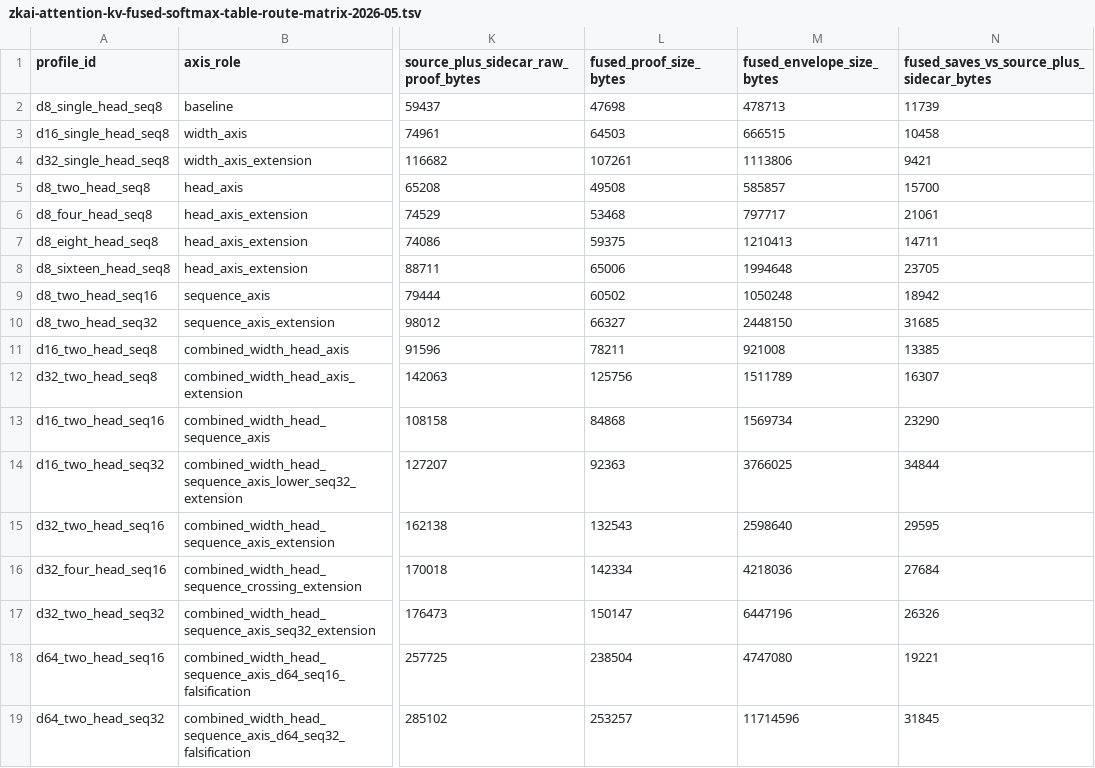
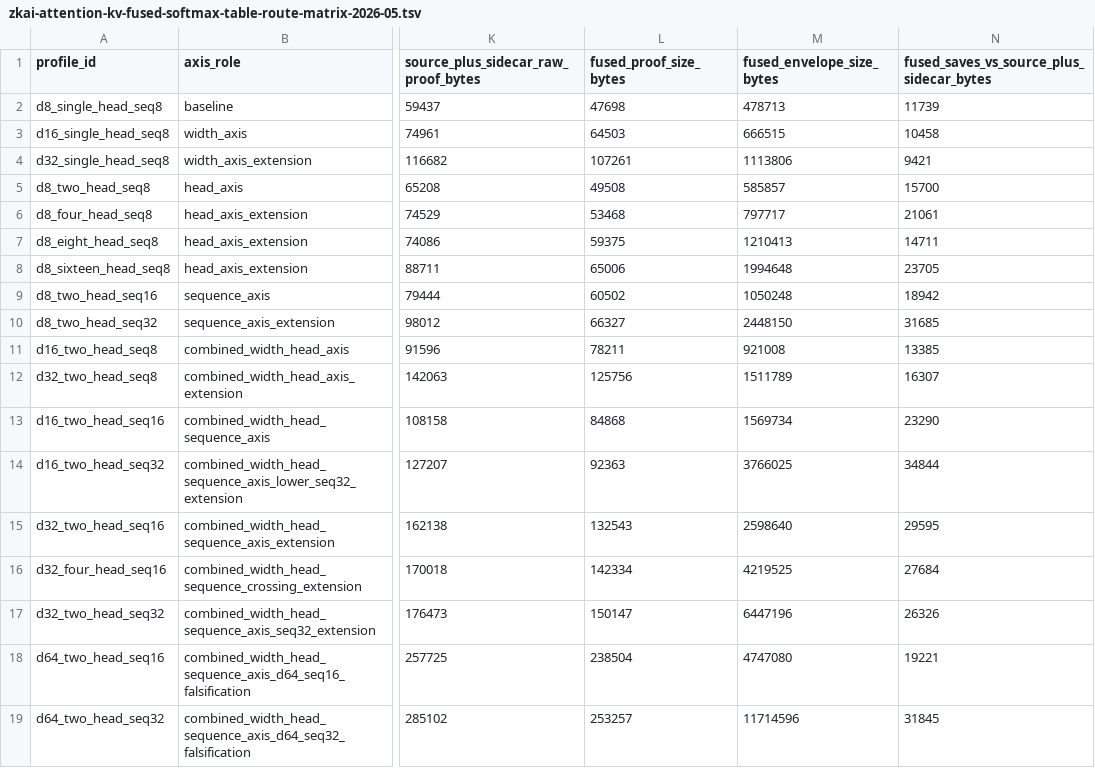
Before and after one commit to omarespejel/provable-transformer-vm, a TSV file: docs/engineering/evidence/zkai-attention-kv-fused-softmax-table-route-matrix-2026-05.tsv, drawn as a sheet; only a part is shown, gaps mark what is left out; the diff names each change by its address in the sheet, - before the commit and + after, or states it on an @@ line.

Commit message:
Address d32 four-head route review

```diff
--- a/docs/engineering/evidence/zkai-attention-kv-fused-softmax-table-route-matrix-2026-05.tsv
+++ b/docs/engineering/evidence/zkai-attention-kv-fused-softmax-table-route-matrix-2026-05.tsv
-M16 (fused_envelope_size_bytes): 4218036
+M16 (fused_envelope_size_bytes): 4219525
```
Also changed, not shown: docs/engineering/evidence/zkai-attention-kv-stwo-native-d32-four-head-longseq-softmax-table-logup-sidecar-gate-2026-05.tsv, 15 other files.
